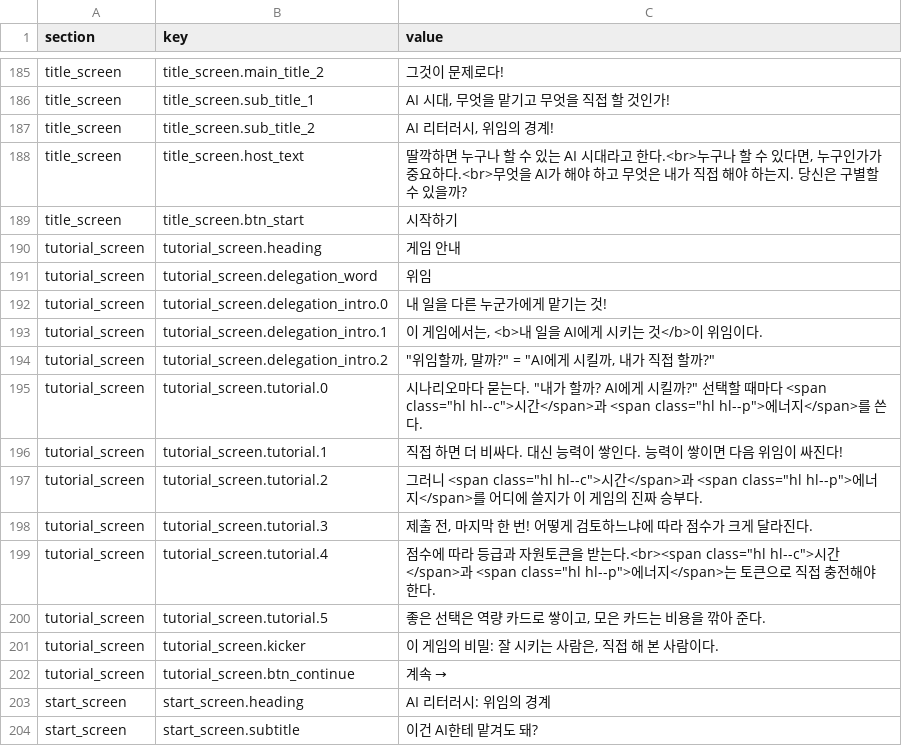
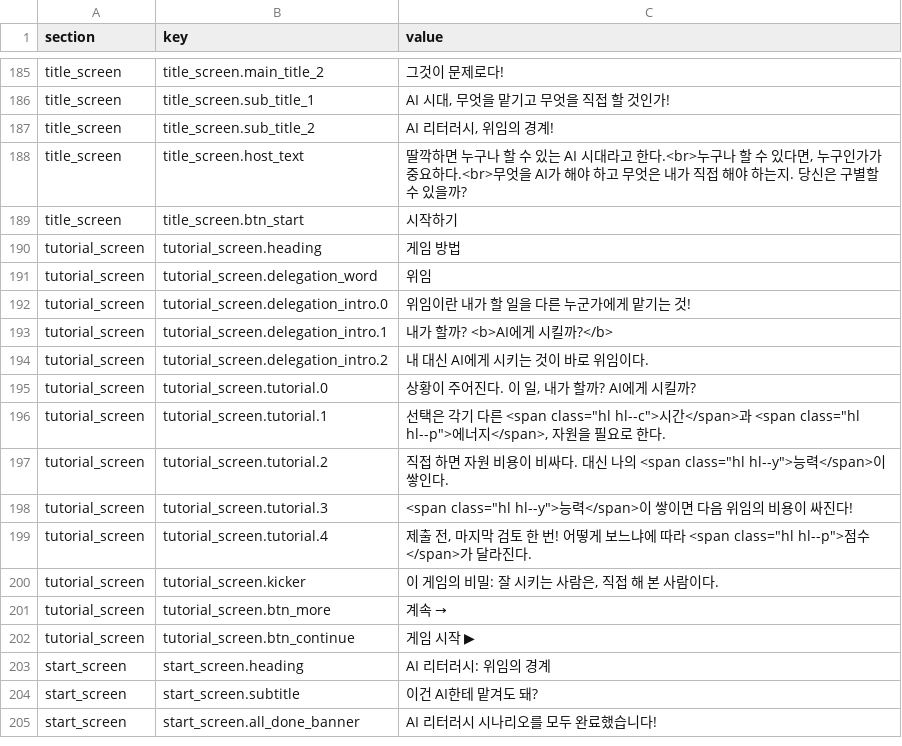
Before and after one commit to mice3nyc/ari_gitrepo_1, a CSV file: ai-literacy-delegation-boundary/v13-mid/data/ui_texts.csv, drawn as a sheet; only a part is shown, gaps mark what is left out; the shorter side is filled out with more unchanged rows.

```diff
--- a/ai-literacy-delegation-boundary/v13-mid/data/ui_texts.csv
+++ b/ai-literacy-delegation-boundary/v13-mid/data/ui_texts.csv
@@ -189,15 +189,15 @@ title_screen,title_screen.host_text,"딸깍하면 누구나 할 수 있는 AI
 title_screen,title_screen.btn_start,시작하기
-tutorial_screen,tutorial_screen.heading,게임 안내
+tutorial_screen,tutorial_screen.heading,게임 방법
 tutorial_screen,tutorial_screen.delegation_word,위임
-tutorial_screen,tutorial_screen.delegation_intro.0,내 일을 다른 누군가에게 맡기는 것!
-tutorial_screen,tutorial_screen.delegation_intro.1,"이 게임에서는, <b>내 일을 AI에게 시키는 것</b>이 위임이다."
-tutorial_screen,tutorial_screen.delegation_intro.2,"""위임할까, 말까?"" = ""AI에게 시킬까, 내가 직접 할까?"""
-tutorial_screen,tutorial_screen.tutorial.0,"시나리오마다 묻는다. ""내가 할까? AI에게 시킬까?"" 선택할 때마다 <span class=""hl hl--c"">시간</span>과 <span class=""hl hl--p"">에너지</span>를 쓴다."
-tutorial_screen,tutorial_screen.tutorial.1,직접 하면 더 비싸다. 대신 능력이 쌓인다. 능력이 쌓이면 다음 위임이 싸진다!
-tutorial_screen,tutorial_screen.tutorial.2,"그러니 <span class=""hl hl--c"">시간</span>과 <span class=""hl hl--p"">에너지</span>를 어디에 쓸지가 이 게임의 진짜 승부다."
-tutorial_screen,tutorial_screen.tutorial.3,"제출 전, 마지막 한 번! 어떻게 검토하느냐에 따라 점수가 크게 달라진다."
-tutorial_screen,tutorial_screen.tutorial.4,"점수에 따라 등급과 자원토큰을 받는다.<br><span class=""hl hl--c"">시간</span>과 <span class=""hl hl--p"">에너지</span>는 토큰으로 직접 충전해야 한다."
-tutorial_screen,tutorial_screen.tutorial.5,"좋은 선택은 역량 카드로 쌓이고, 모은 카드는 비용을 깎아 준다."
+tutorial_screen,tutorial_screen.delegation_intro.0,위임이란 내가 할 일을 다른 누군가에게 맡기는 것!
+tutorial_screen,tutorial_screen.delegation_intro.1,내가 할까? <b>AI에게 시킬까?</b>
+tutorial_screen,tutorial_screen.delegation_intro.2,내 대신 AI에게 시키는 것이 바로 위임이다.
+tutorial_screen,tutorial_screen.tutorial.0,"상황이 주어진다. 이 일, 내가 할까? AI에게 시킬까?"
+tutorial_screen,tutorial_screen.tutorial.1,"선택은 각기 다른 <span class=""hl hl--c"">시간</span>과 <span class=""hl hl--p"">에너지</span>, 자원을 필요로 한다."
+tutorial_screen,tutorial_screen.tutorial.2,"직접 하면 자원 비용이 비싸다. 대신 나의 <span class=""hl hl--y"">능력</span>이 쌓인다."
+tutorial_screen,tutorial_screen.tutorial.3,"<span class=""hl hl--y"">능력</span>이 쌓이면 다음 위임의 비용이 싸진다!"
+tutorial_screen,tutorial_screen.tutorial.4,"제출 전, 마지막 검토 한 번! 어떻게 보느냐에 따라 <span class=""hl hl--p"">점수</span>가 달라진다."
 tutorial_screen,tutorial_screen.kicker,"이 게임의 비밀: 잘 시키는 사람은, 직접 해 본 사람이다."
-tutorial_screen,tutorial_screen.btn_continue,계속 →
+tutorial_screen,tutorial_screen.btn_more,계속 →
+tutorial_screen,tutorial_screen.btn_continue,게임 시작 ▶
 start_screen,start_screen.heading,AI 리터러시: 위임의 경계
```
Also changed, not shown: 8 other files.
